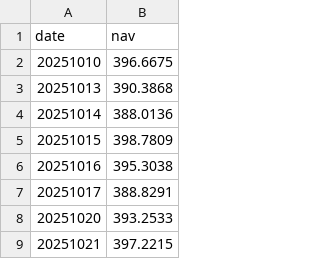
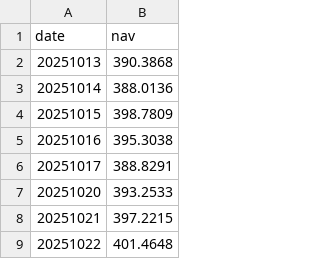
Before and after one commit to eva5389-pixel/fund-market-screener, a CSV file: data/nav_history/PYZA02.csv, drawn as a sheet; only a part is shown; the shorter side is filled out with more unchanged rows.

```diff
--- a/data/nav_history/PYZA02.csv
+++ b/data/nav_history/PYZA02.csv
@@ -1,3 +1,2 @@
 date,nav
-20251010,396.6675
 20251013,390.3868
```
Also changed, not shown: data/nav_history/MMG07-2907.csv, data/nav_history/PAZ11-4402.csv, 40 other files.
